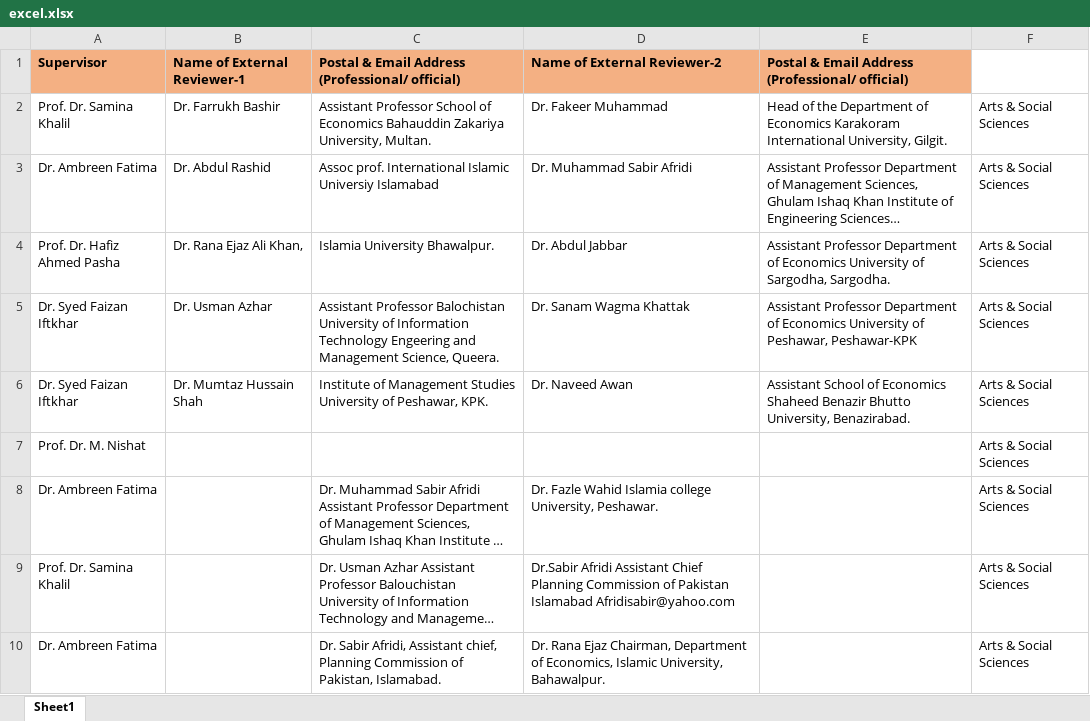
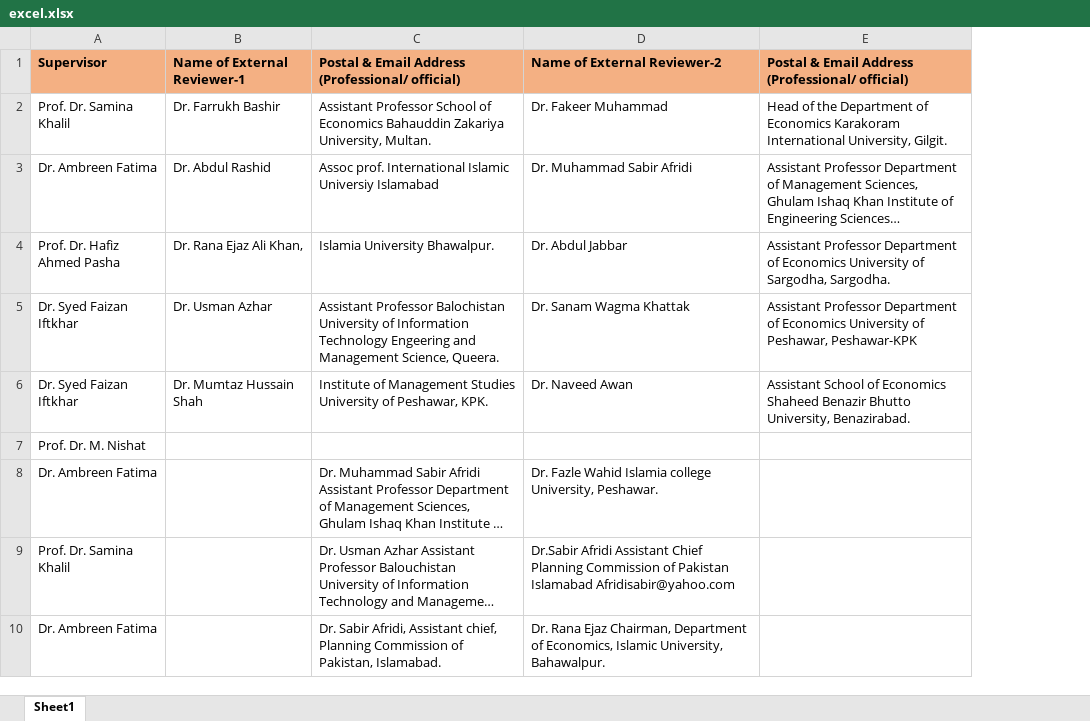
Before and after one commit to abdurrehman99/Node-DataFetching, an Excel workbook: excel.xlsx, sheet Sheet1, drawn as a sheet; only a part is shown; long unchanged cells end in …; values as stored, in another font and other column widths than the file's, no borders; the diff names each change by its address in the sheet, - before the commit and + after, or states it on an @@ line.

```diff
--- a/excel.xlsx (sheet Sheet1)
+++ b/excel.xlsx (sheet Sheet1)
-column F, rows 2-10: all Arts & Social Sciences
```
Also changed, not shown: 2 other files.
